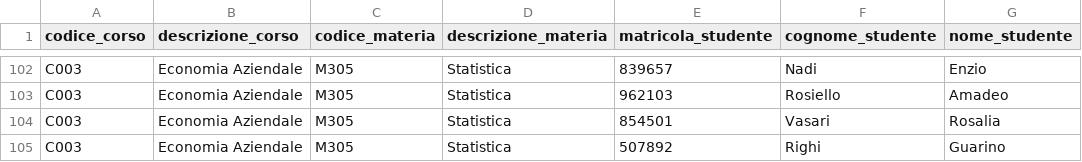
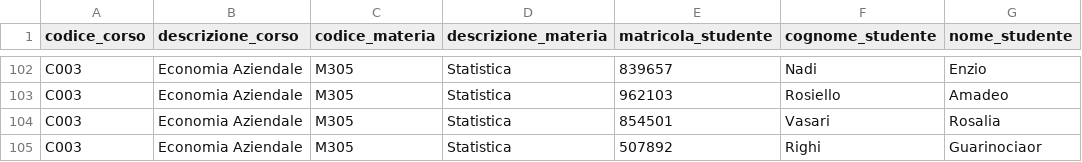
Before and after one commit to manghi89/progettoinfosalpallud, a CSV file: corsi_studenti.csv, drawn as a sheet; only a part is shown, gaps mark what is left out.

```diff
--- a/corsi_studenti.csv
+++ b/corsi_studenti.csv
@@ -104,2 +104,2 @@ C003,Economia Aziendale,M305,Statistica,962103,Rosiello,Amadeo
 C003,Economia Aziendale,M305,Statistica,854501,Vasari,Rosalia
-C003,Economia Aziendale,M305,Statistica,507892,Righi,Guarino
+C003,Economia Aziendale,M305,Statistica,507892,Righi,Guarinociaor
```
Also changed, not shown: 3 other files.
